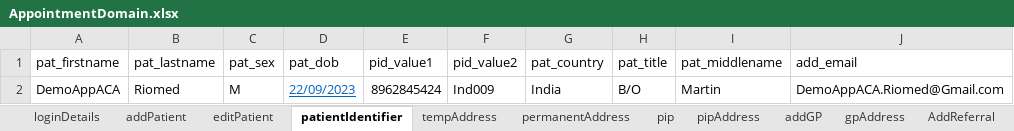
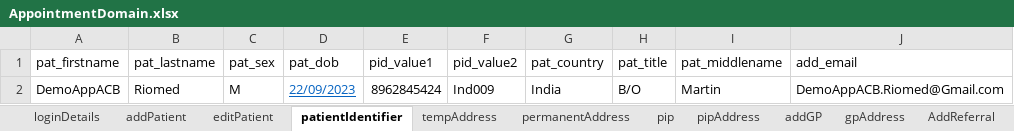
Before and after one commit to manojvyavahare27/DemoServerCellma4ClinicalAuto-, an Excel workbook: ExcelFiles/AppointmentDomain.xlsx, sheet patientIdentifier, drawn as a sheet; values as stored, in another font and other column widths than the file's, no borders; the diff names each change by its address in the sheet, - before the commit and + after, or states it on an @@ line.

```diff
--- a/ExcelFiles/AppointmentDomain.xlsx (sheet patientIdentifier)
+++ b/ExcelFiles/AppointmentDomain.xlsx (sheet patientIdentifier)
-A2 (pat_firstname): DemoAppACA
+A2 (pat_firstname): DemoAppACB
-J2 (add_email): DemoAppACA.Riomed@Gmail.com
+J2 (add_email): DemoAppACB.Riomed@Gmail.com
```
Also changed, not shown: sheet addEditAppointments, sheet rescheduleAppointments, sheet addPatient, sheet appRoomRemoved, sheet bookNewAppointments, sheet CancelBookAppointment, 3 more sheets, ExcelFiles/PharmacyDomain.xlsx.
